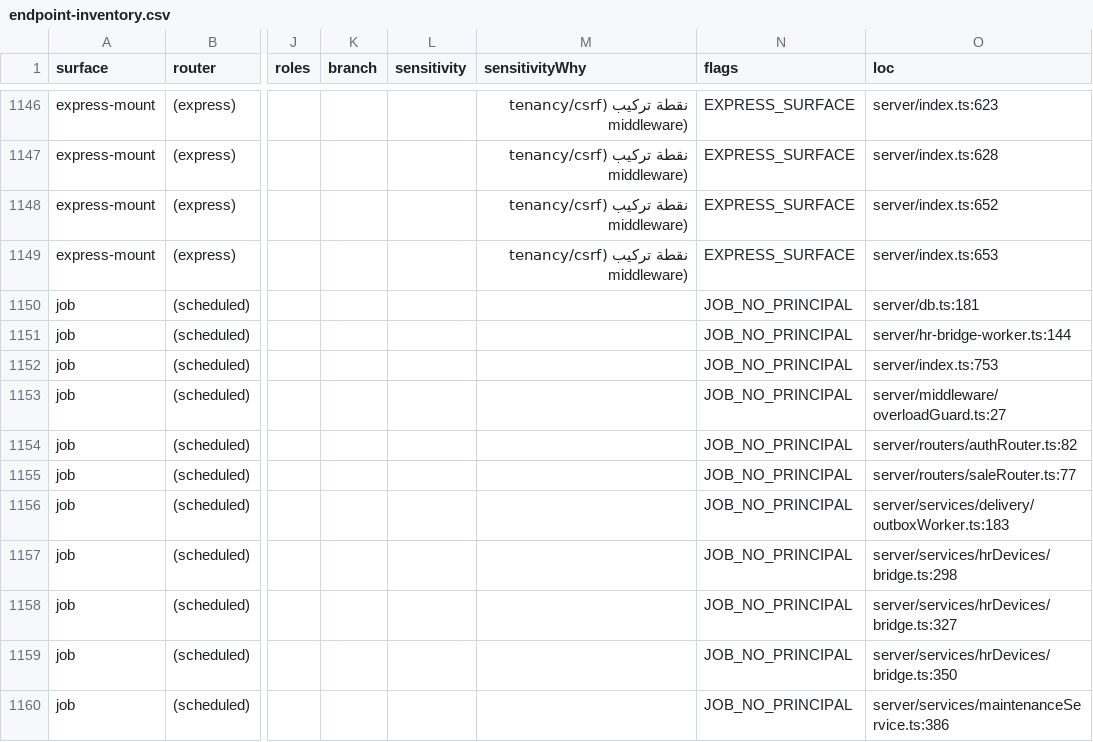
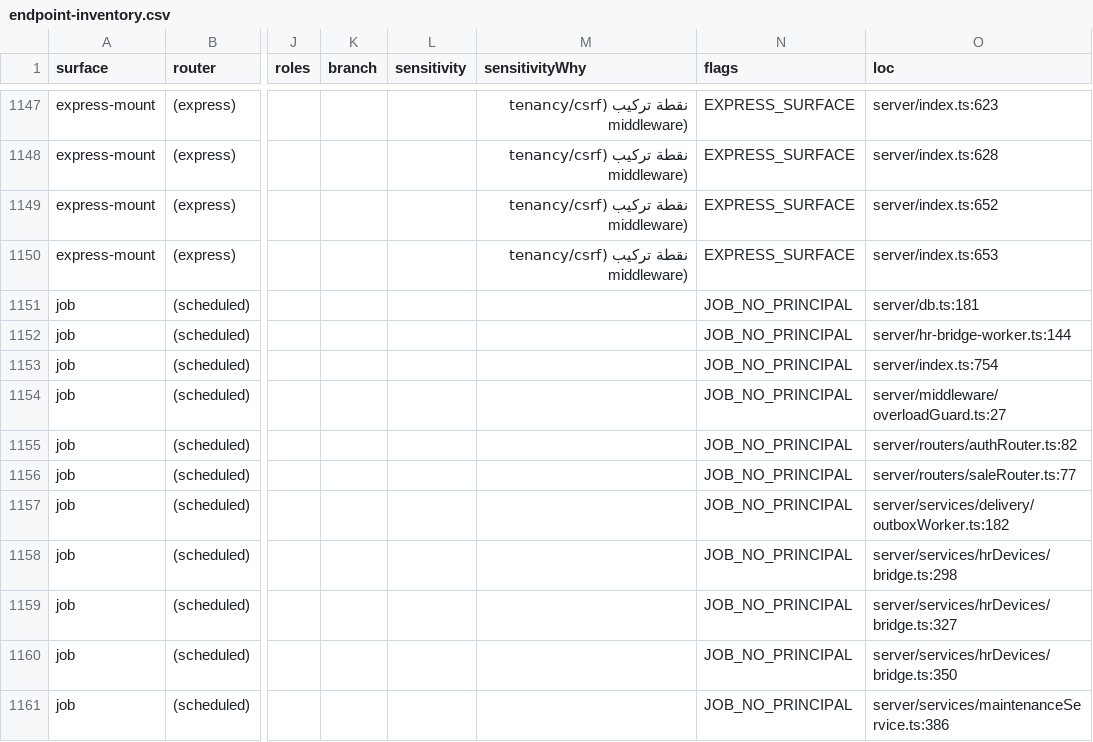
Before and after one commit to ahrrfy/business_management_system, a CSV file: docs/authz/endpoint-inventory.csv, drawn as a sheet; only a part is shown, gaps mark what is left out; addresses are those after the commit; the diff covers the shown part only; the diff names each change by its address in the sheet, - before the commit and + after, or states it on an @@ line.

```diff
--- a/docs/authz/endpoint-inventory.csv
+++ b/docs/authz/endpoint-inventory.csv
-O1153 (loc): server/index.ts:753
+O1153 (loc): server/index.ts:754
-O1157 (loc): server/services/delivery/outboxWorker.ts:183
+O1157 (loc): server/services/delivery/outboxWorker.ts:182
```
Also changed, not shown: 1 added row and 19 edited cells elsewhere in this file, 29 other files.
